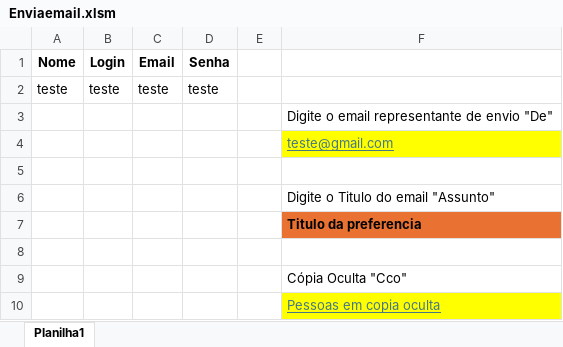
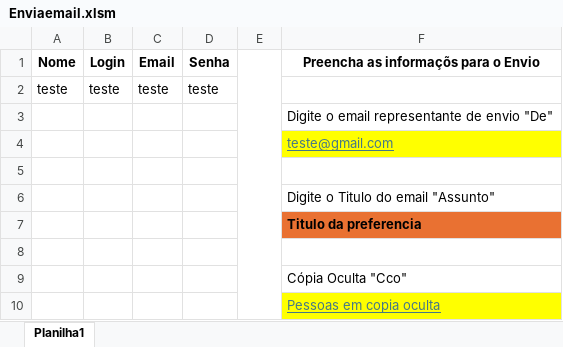
Before and after one commit to David-Oliveir4/Projetos_VBA, an Excel workbook: Enviaemail.xlsm, sheet Planilha1, drawn as a sheet; values as stored, in another font and other column widths than the file's, no borders; charts and pictures not drawn; the diff names each change by its address in the sheet, - before the commit and + after, or states it on an @@ line.

Commit message:
Mudança no Layout do EnviaEmail

```diff
--- a/Enviaemail.xlsm (sheet Planilha1)
+++ b/Enviaemail.xlsm (sheet Planilha1)
+E1:E10 merged
-F1: (empty)
+F1: Preencha as informaçõs para o Envio
```
Also changed, not shown: charts or pictures.
